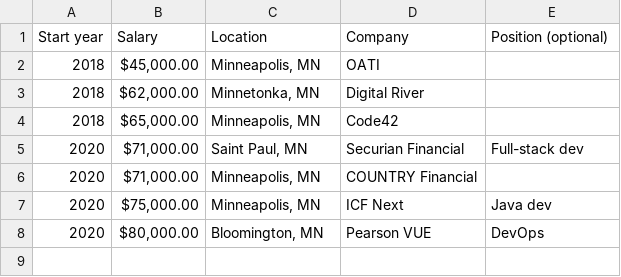
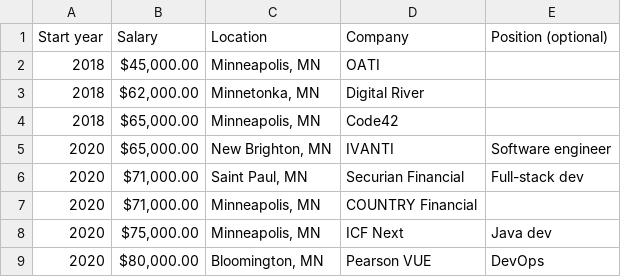
Before and after one commit to umdacm/umd-job-offers, a CSV file: full-time.csv, drawn as a sheet.

Commit message:
Added student data.

```diff
--- a/full-time.csv
+++ b/full-time.csv
@@ -4,2 +4,3 @@ Start year,Salary,Location,Company,Position (optional)
 2018,"$65,000.00","Minneapolis, MN",Code42,
+2020,"$65,000.00","New Brighton, MN",IVANTI,Software engineer
 2020,"$71,000.00","Saint Paul, MN",Securian Financial,Full-stack dev
```
Also changed, not shown: internship.csv.
